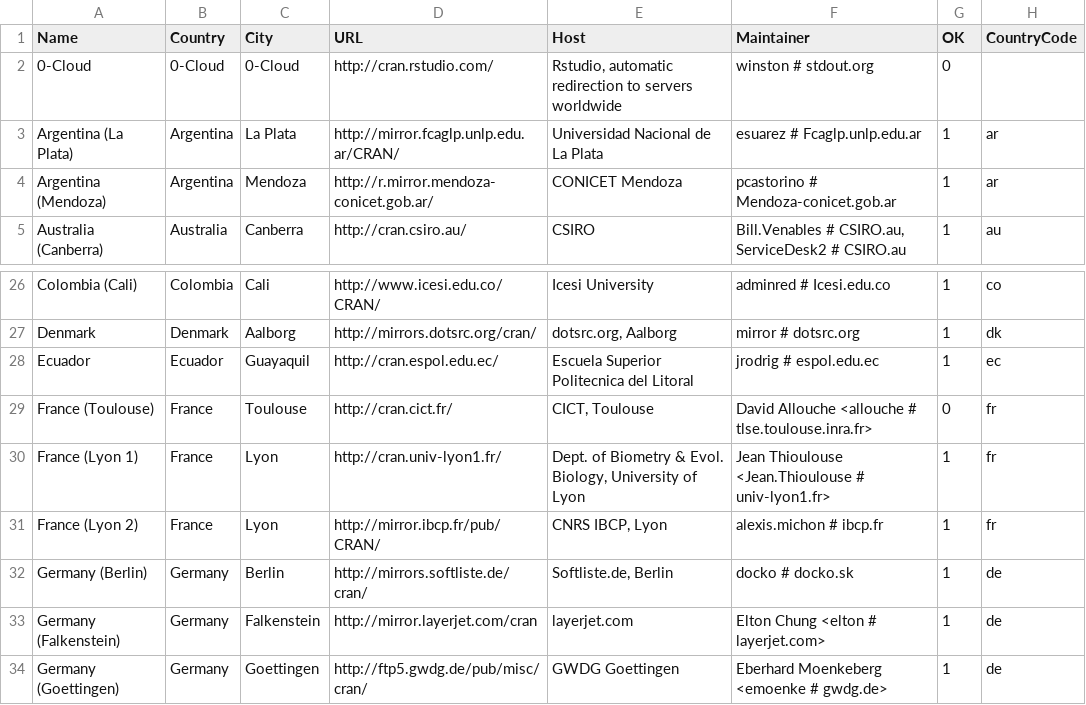
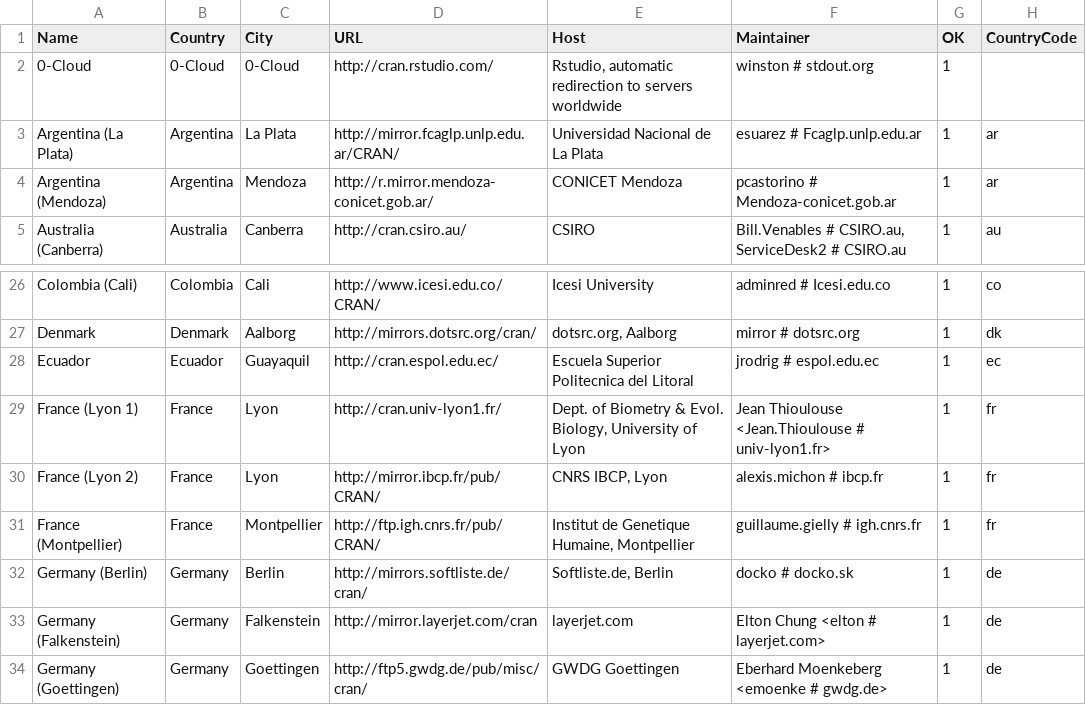
Before and after one commit to t-kalinowski/r-svn-formatted, a CSV file: doc/CRAN_mirrors.csv, drawn as a sheet; only a part is shown, gaps mark what is left out.

Commit message:
new mirror in france, rstudio now ok
git-svn-id: https://svn.r-project.org/R/trunk@61053 00db46b3-68df-0310-9c12-caf00c1e9a41

```diff
--- a/doc/CRAN_mirrors.csv
+++ b/doc/CRAN_mirrors.csv
@@ -1,3 +1,3 @@
 Name,Country,City,URL,Host,Maintainer,OK,CountryCode
-0-Cloud,0-Cloud,0-Cloud,http://cran.rstudio.com/,"Rstudio, automatic redirection to servers worldwide","winston # stdout.org",0,
+0-Cloud,0-Cloud,0-Cloud,http://cran.rstudio.com/,"Rstudio, automatic redirection to servers worldwide","winston # stdout.org",1,
 "Argentina (La Plata)",Argentina,"La Plata",http://mirror.fcaglp.unlp.edu.ar/CRAN/,"Universidad Nacional de La Plata","esuarez # Fcaglp.unlp.edu.ar",1,ar
@@ -28,5 +28,5 @@ Denmark,Denmark,Aalborg,http://mirrors.dotsrc.org/cran/,"dotsrc.org, Aalborg","m
 Ecuador,Ecuador,Guayaquil,http://cran.espol.edu.ec/,"Escuela Superior Politecnica del Litoral","jrodrig # espol.edu.ec",1,ec
-"France (Toulouse)",France,Toulouse,http://cran.cict.fr/,"CICT, Toulouse","David Allouche <allouche # tlse.toulouse.inra.fr>",0,fr
 "France (Lyon 1)",France,Lyon,http://cran.univ-lyon1.fr/,"Dept. of Biometry & Evol. Biology, University of Lyon","Jean Thioulouse <Jean.Thioulouse # univ-lyon1.fr>",1,fr
 "France (Lyon 2)",France,Lyon,http://mirror.ibcp.fr/pub/CRAN/,"CNRS IBCP, Lyon","alexis.michon # ibcp.fr",1,fr
+"France (Montpellier)",France,Montpellier,http://ftp.igh.cnrs.fr/pub/CRAN/,"Institut de Genetique Humaine, Montpellier","guillaume.gielly # igh.cnrs.fr",1,fr
 "Germany (Berlin)",Germany,Berlin,http://mirrors.softliste.de/cran/,"Softliste.de, Berlin","docko # docko.sk",1,de
```
